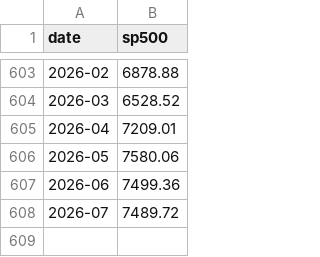
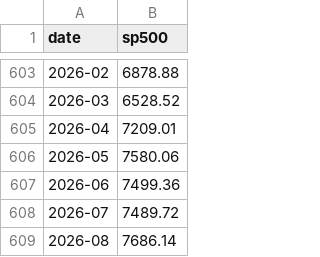
Before and after one commit to 401Alert/401Alert-backtest-data, a CSV file: SP500_monthly.csv, drawn as a sheet; only a part is shown, gaps mark what is left out; the diff names each change by its address in the sheet, - before the commit and + after, or states it on an @@ line.

```diff
--- a/SP500_monthly.csv
+++ b/SP500_monthly.csv
+row 609: 2026-08 | 7686.14
```
Also changed, not shown: 1 other file.
